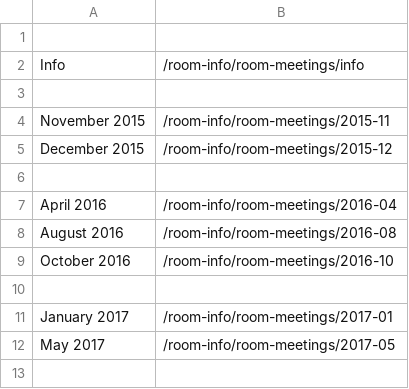
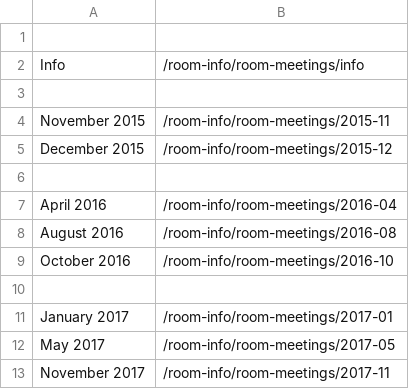
Before and after one commit to SO-Close-Vote-Reviewers/socvr-website-content, a CSV file: pages/room-info/room-meetings/_nav.csv, drawn as a sheet.

Commit message:
added November 2017 roommeeting

```diff
--- a/pages/room-info/room-meetings/_nav.csv
+++ b/pages/room-info/room-meetings/_nav.csv
@@ -12 +12,2 @@ January 2017,/room-info/room-meetings/2017-01
 May 2017,/room-info/room-meetings/2017-05
+November 2017,/room-info/room-meetings/2017-11
```
